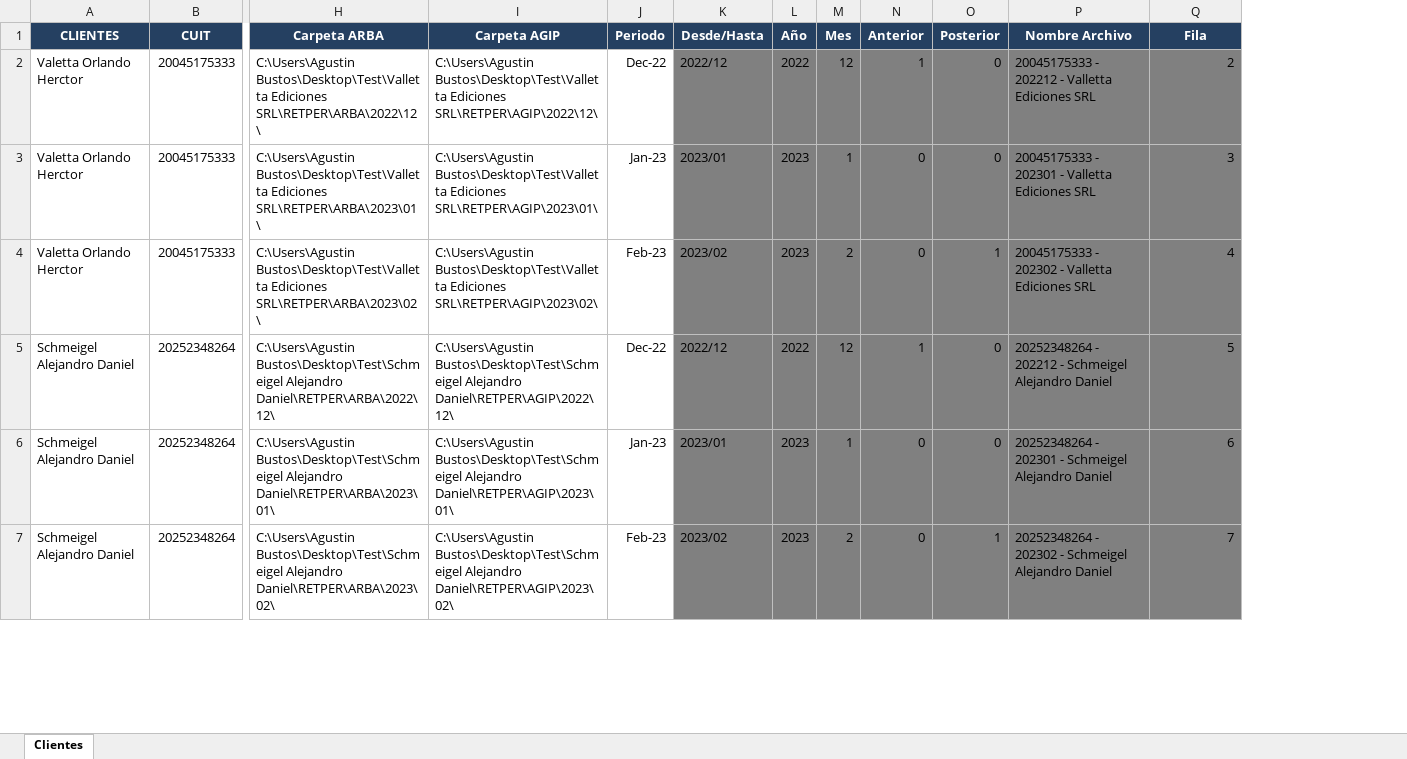
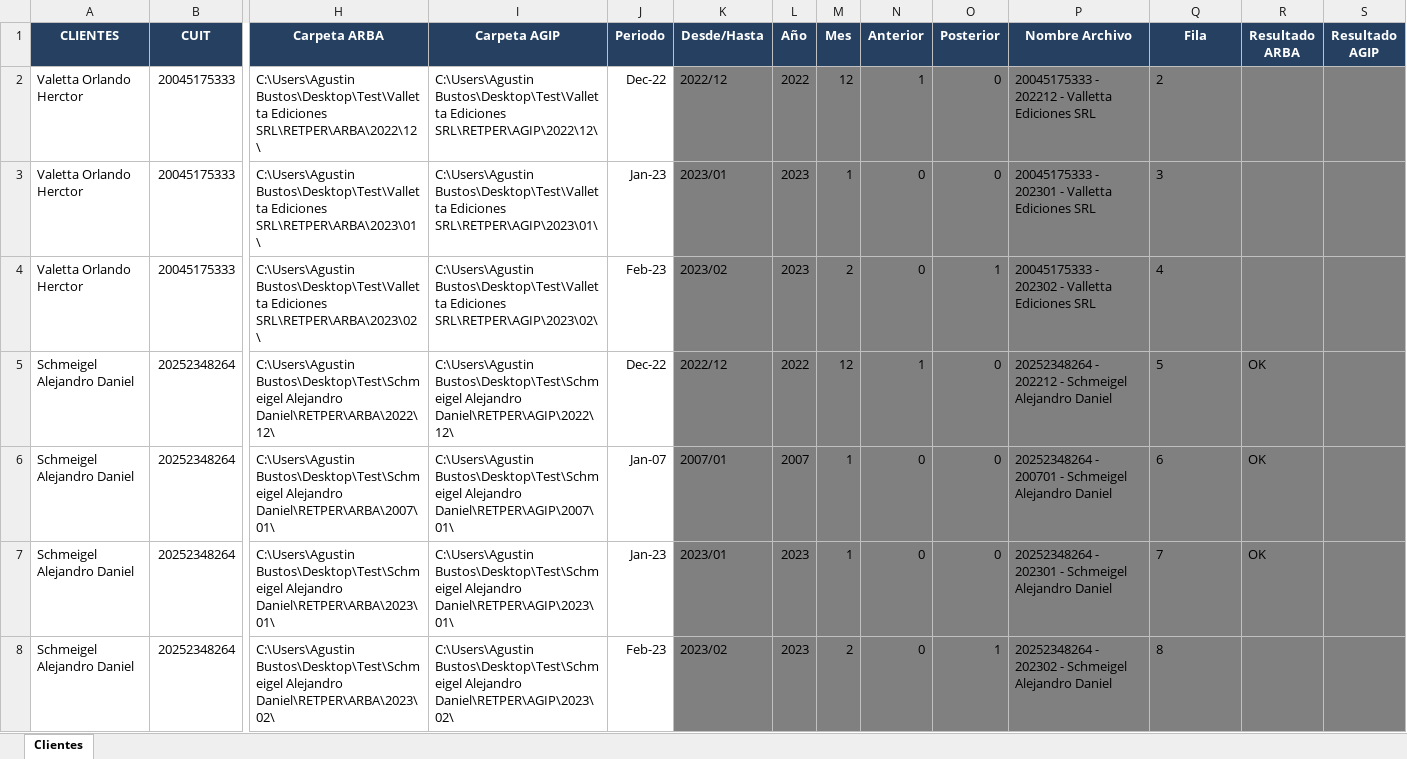
Before and after one commit to abustosp/RETPER-IIBB-AGIP-ARBA, an Excel workbook: RETPER ARBA AGIP.xlsx, sheet Clientes, drawn as a sheet; only a part is shown, gaps mark what is left out; values as stored, in another font and other column widths than the file's, no borders; addresses are those after the commit; rows hold the shown columns only; the diff covers the shown part only; the diff names each change by its address in the sheet, - before the commit and + after, or states it on an @@ line.

```diff
--- a/RETPER ARBA AGIP.xlsx (sheet Clientes)
+++ b/RETPER ARBA AGIP.xlsx (sheet Clientes)
+column R (Resultado ARBA), row 5: OK; row 7: OK
+column S (Resultado AGIP), empty
-Q2:Q5 alignment: right
+Q2:Q5 alignment: left
+row 6: Schmeigel Alejandro Daniel | 20252348264 | C:\Users\Agustin Bustos\Desktop\Test\Schmeigel Alejandro Daniel\RETPER\ARBA\2007\01\ | C:\Users\Agustin Bustos\Desktop\Test\Schmeigel Alejandro Daniel\RETPER\AGIP\2007\01\ | Jan-07 | 2007/01 | 2007 | 1 | 0 | 0 | 20252348264 - 200701 - Schmeigel Alejandro Daniel | 6 | OK
-Q7 (Fila): 6
+Q7 (Fila): 7
-Q8 (Fila): 7
+Q8 (Fila): 8
```
Also changed, not shown: 6 edited cells elsewhere in this sheet, formulas that keep their value, 4 other files.
